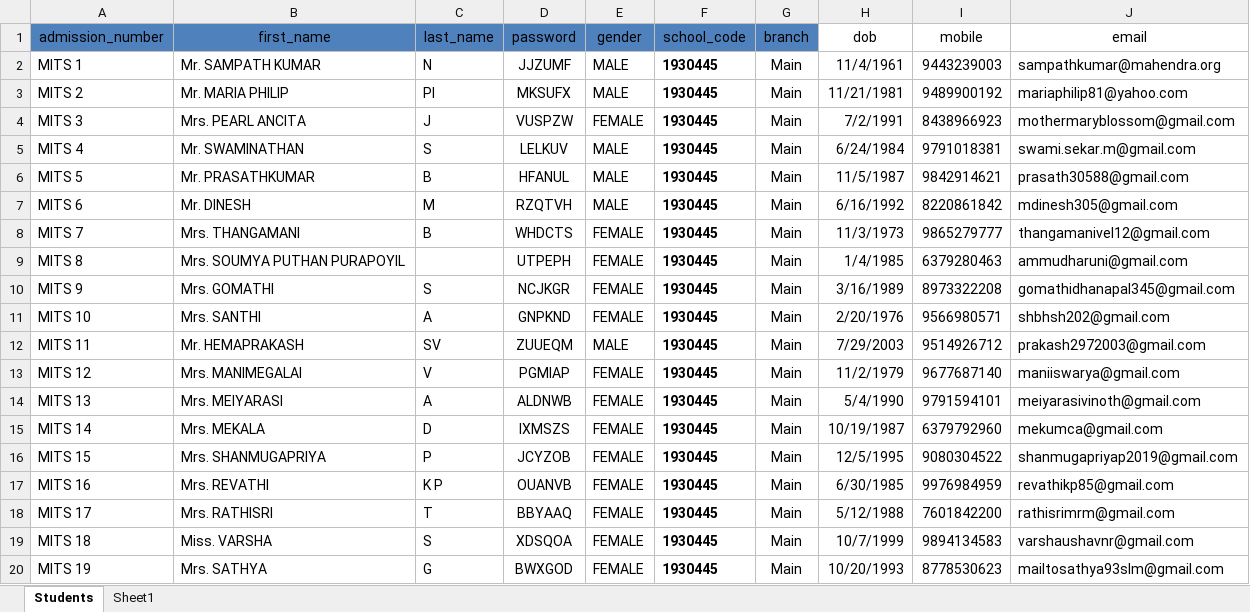
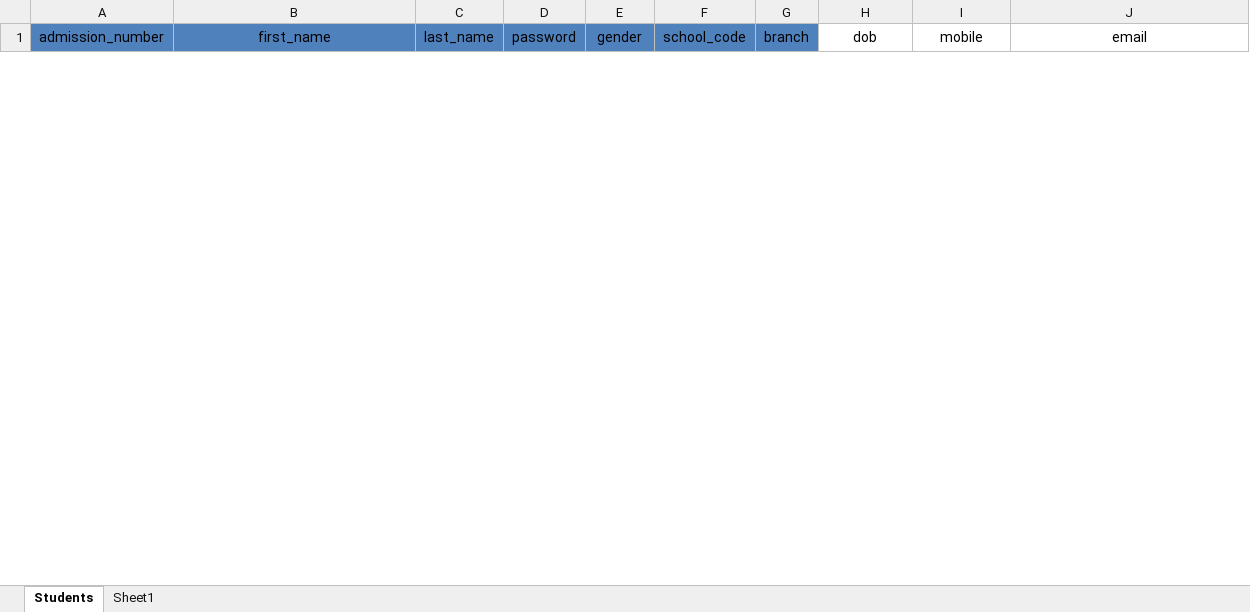
Before and after one commit to Khushi-Jukanti/users-insertion, an Excel workbook: kaism_students.xlsx, sheet Students, drawn as a sheet; only a part is shown; values as stored, in another font and other column widths than the file's, no borders; removed rows and columns are numbered as before the commit, all else as after; the diff covers the shown part only; the diff names each change by its address in the sheet, - before the commit and + after, or states it on an @@ line.

```diff
--- a/kaism_students.xlsx (sheet Students)
+++ b/kaism_students.xlsx (sheet Students)
-row 2: MITS 1 | Mr. SAMPATH KUMAR | N | JJZUMF | MALE | 1930445 | Main | 11/4/1961 | 9443239003 | sampathkumar@mahendra.org
-row 3: MITS 2 | Mr. MARIA PHILIP | PI | MKSUFX | MALE | 1930445 | Main | 11/21/1981 | 9489900192 | mariaphilip81@yahoo.com
-row 4: MITS 3 | Mrs. PEARL ANCITA | J | VUSPZW | FEMALE | 1930445 | Main | 7/2/1991 | 8438966923 | mothermaryblossom@gmail.com
-row 5: MITS 4 | Mr. SWAMINATHAN | S | LELKUV | MALE | 1930445 | Main | 6/24/1984 | 9791018381 | swami.sekar.m@gmail.com
-row 6: MITS 5 | Mr. PRASATHKUMAR | B | HFANUL | MALE | 1930445 | Main | 11/5/1987 | 9842914621 | prasath30588@gmail.com
-row 7: MITS 6 | Mr. DINESH | M | RZQTVH | MALE | 1930445 | Main | 6/16/1992 | 8220861842 | mdinesh305@gmail.com
-row 8: MITS 7 | Mrs. THANGAMANI | B | WHDCTS | FEMALE | 1930445 | Main | 11/3/1973 | 9865279777 | thangamanivel12@gmail.com
-row 9: MITS 8 | Mrs. SOUMYA PUTHAN PURAPOYIL |  | UTPEPH | FEMALE | 1930445 | Main | 1/4/1985 | 6379280463 | ammudharuni@gmail.com
-row 10: MITS 9 | Mrs. GOMATHI | S | NCJKGR | FEMALE | 1930445 | Main | 3/16/1989 | 8973322208 | gomathidhanapal345@gmail.com
-row 11: MITS 10 | Mrs. SANTHI | A | GNPKND | FEMALE | 1930445 | Main | 2/20/1976 | 9566980571 | shbhsh202@gmail.com
-row 12: MITS 11 | Mr. HEMAPRAKASH | SV | ZUUEQM | MALE | 1930445 | Main | 7/29/2003 | 9514926712 | prakash2972003@gmail.com
-row 13: MITS 12 | Mrs. MANIMEGALAI | V | PGMIAP | FEMALE | 1930445 | Main | 11/2/1979 | 9677687140 | maniiswarya@gmail.com
-row 14: MITS 13 | Mrs. MEIYARASI | A | ALDNWB | FEMALE | 1930445 | Main | 5/4/1990 | 9791594101 | meiyarasivinoth@gmail.com
-row 15: MITS 14 | Mrs. MEKALA | D | IXMSZS | FEMALE | 1930445 | Main | 10/19/1987 | 6379792960 | mekumca@gmail.com
-row 16: MITS 15 | Mrs. SHANMUGAPRIYA | P | JCYZOB | FEMALE | 1930445 | Main | 12/5/1995 | 9080304522 | shanmugapriyap2019@gmail.com
-row 17: MITS 16 | Mrs. REVATHI | K P | OUANVB | FEMALE | 1930445 | Main | 6/30/1985 | 9976984959 | revathikp85@gmail.com
-row 18: MITS 17 | Mrs. RATHISRI | T | BBYAAQ | FEMALE | 1930445 | Main | 5/12/1988 | 7601842200 | rathisrimrm@gmail.com
-row 19: MITS 18 | Miss. VARSHA | S | XDSQOA | FEMALE | 1930445 | Main | 10/7/1999 | 9894134583 | varshaushavnr@gmail.com
-row 20: MITS 19 | Mrs. SATHYA | G | BWXGOD | FEMALE | 1930445 | Main | 10/20/1993 | 8778530623 | mailtosathya93slm@gmail.com
```
Also changed, not shown: 36 added rows and 41 removed rows elsewhere in this sheet, offline_receipt_users.xlsx, 20 other files.
